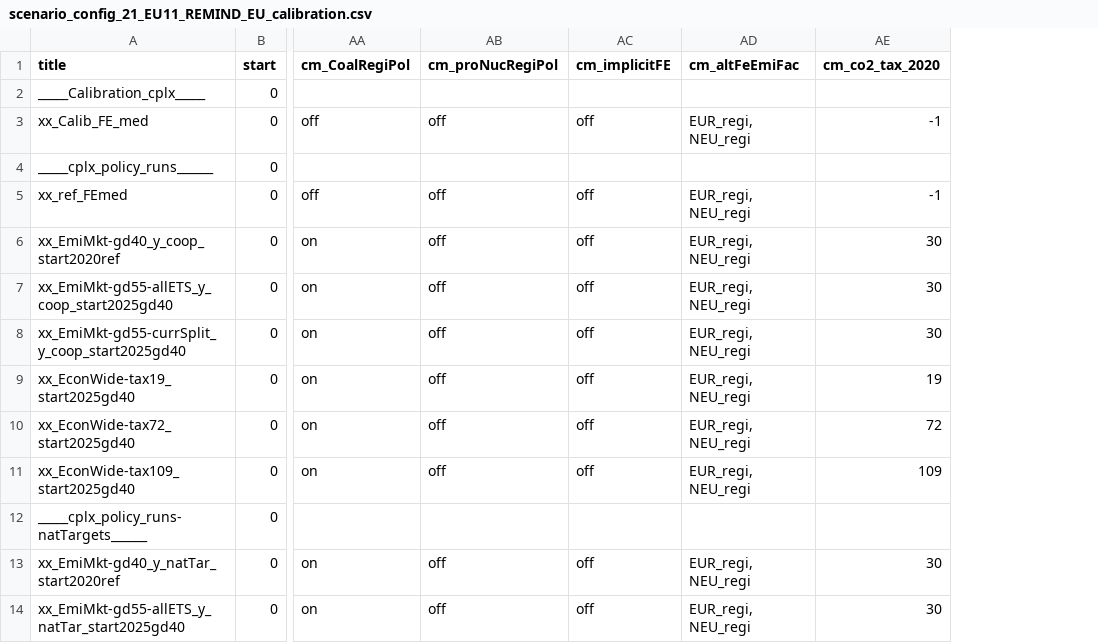
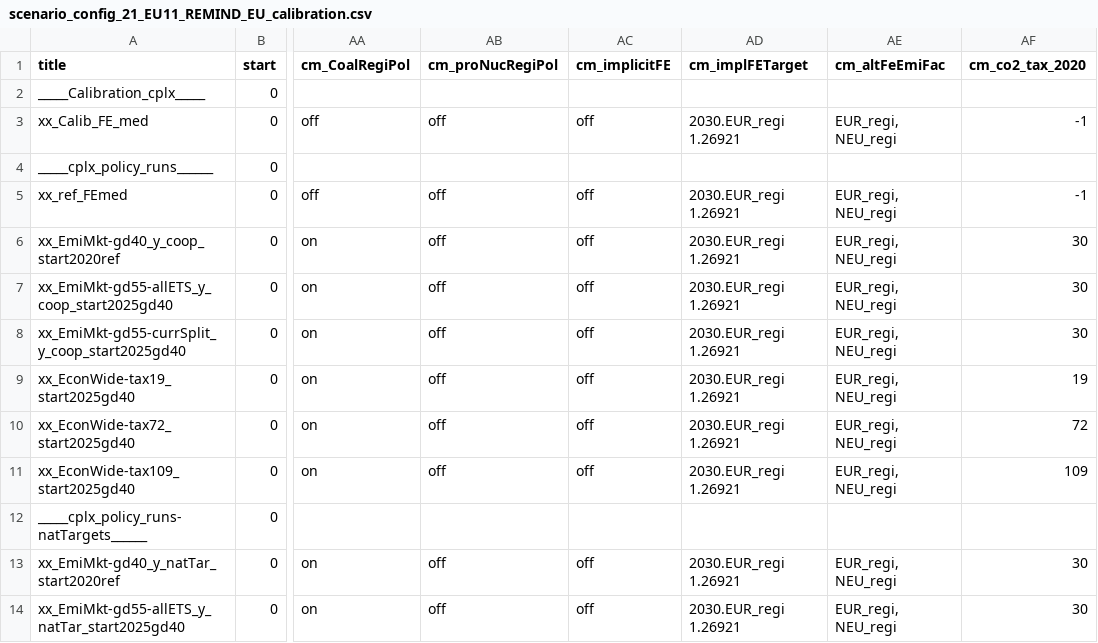
Before and after one commit to remindmodel/remind, a CSV file: config/21_regions_EU11/scenario_config_21_EU11_REMIND_EU_calibration.csv, drawn as a sheet; only a part is shown, gaps mark what is left out; the diff names each change by its address in the sheet, - before the commit and + after, or states it on an @@ line.

Commit message:
* updating REMIND-EU scenario config

```diff
--- a/config/21_regions_EU11/scenario_config_21_EU11_REMIND_EU_calibration.csv
+++ b/config/21_regions_EU11/scenario_config_21_EU11_REMIND_EU_calibration.csv
+column AD (cm_implFETarget), rows 3-14: 2030.EUR_regi 1.26921 |  | 2030.EUR_regi 1.26921 | 2030.EUR_regi 1.26921 | 2030.EUR_regi 1.26921 | 2030.EUR_regi 1.26921 | 2030.EUR_regi 1.26921 | 2030.EUR_regi 1.26921 | 2030.EUR_regi 1.26921 |  | 2030.EUR_regi 1.26921 | 2030.EUR_regi 1.26921
```
